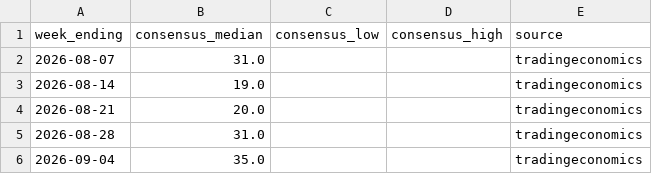
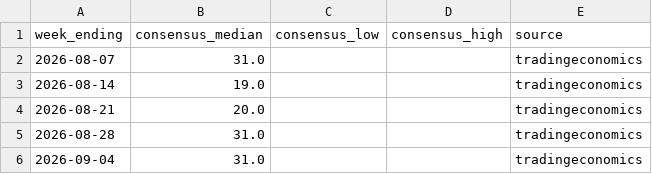
Before and after one commit to JakeA02/EduardoSaverin, a CSV file: data/consensus/consensus.csv, drawn as a sheet.

```diff
--- a/data/consensus/consensus.csv
+++ b/data/consensus/consensus.csv
@@ -5,2 +5,2 @@ week_ending,consensus_median,consensus_low,consensus_high,source
 2026-08-28,31.0,,,tradingeconomics
-2026-09-04,35.0,,,tradingeconomics
+2026-09-04,31.0,,,tradingeconomics
```
Also changed, not shown: data/paper/kalshi_trades.csv, data/paper/trades.csv, 7 other files.
